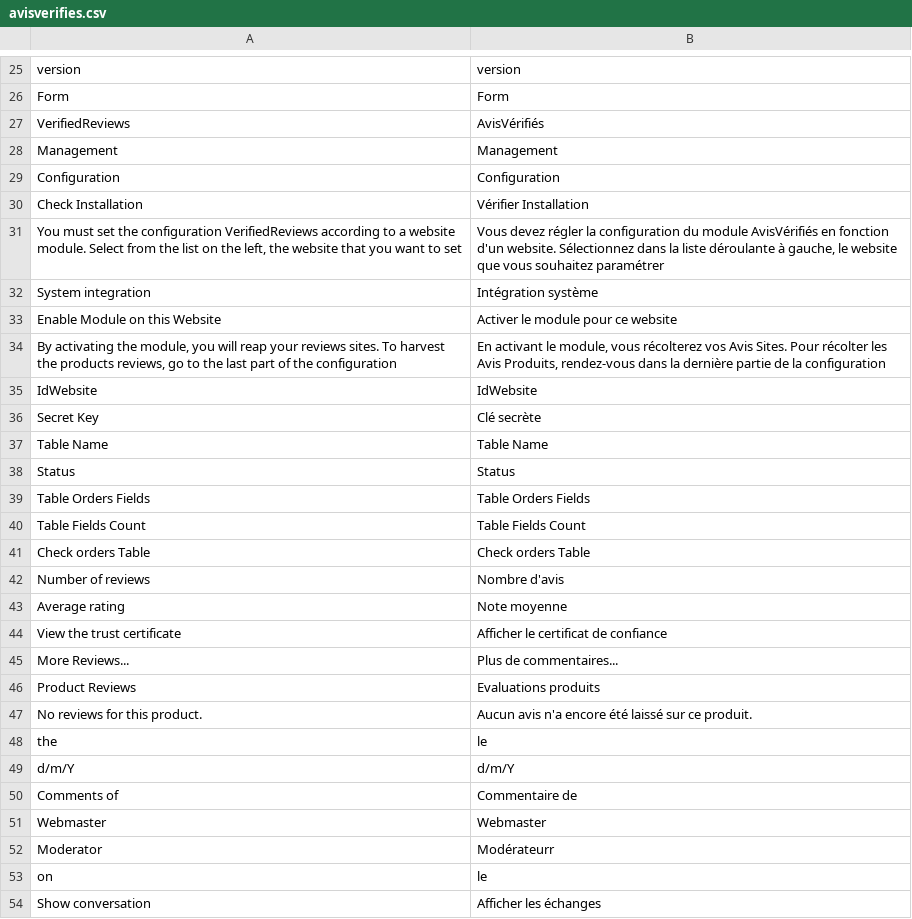
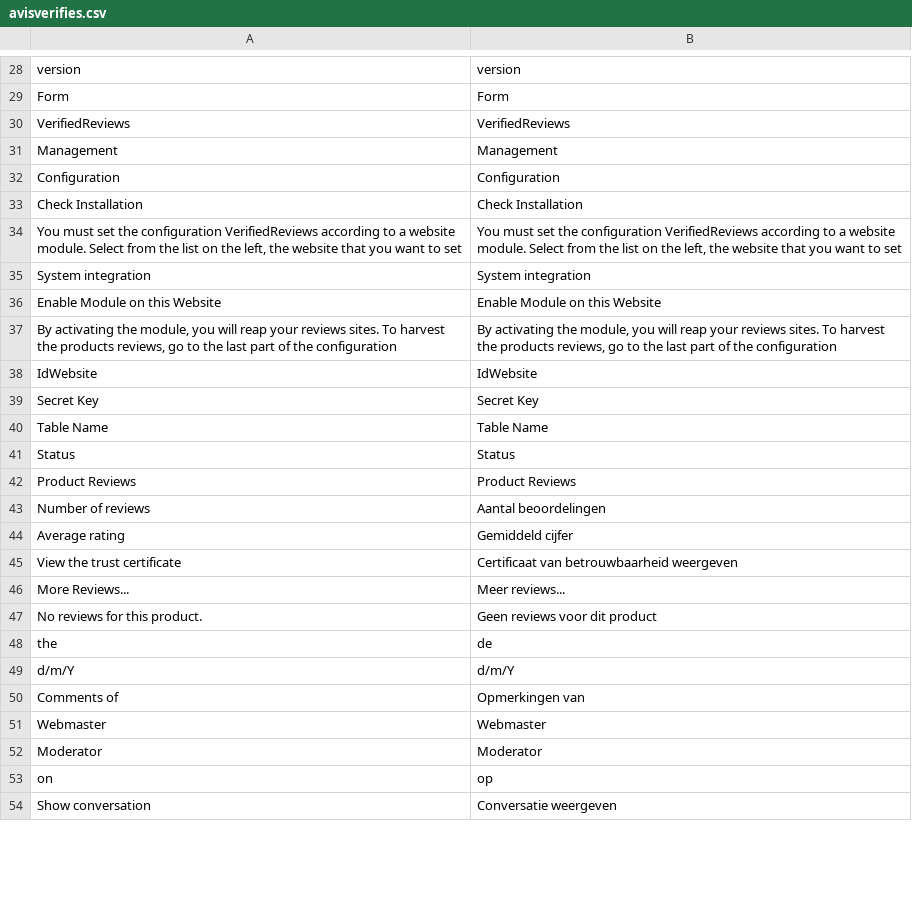
Before and after one commit to OpenMageModuleFostering/avisverifies, a CSV file: app/locale/nl_NL/avisverifies.csv, drawn as a sheet; only a part is shown, gaps mark what is left out; the diff covers the shown part only.

```diff
--- a/app/locale/nl_NL/avisverifies.csv
+++ b/app/locale/nl_NL/avisverifies.csv
@@ -26,29 +29,26 @@
 "Form","Form"
-"VerifiedReviews","AvisVérifiés"
+"VerifiedReviews","VerifiedReviews"
 "Management","Management"
 "Configuration","Configuration"
-"Check Installation","Vérifier Installation"
-"You must set the configuration VerifiedReviews according to a website module. Select from the list on the left, the website that you want to set","Vous devez régler la configuration du module AvisVérifiés en fonction d'un website. Sélectionnez dans la liste déroulante à gauche, le website que vous souhaitez paramétrer"
-"System integration","Intégration système"
-"Enable Module on this Website", "Activer le module pour ce website"
-"By activating the module, you will reap your reviews sites. To harvest the products reviews, go to the last part of the configuration","En activant le module, vous récolterez vos Avis Sites. Pour récolter les Avis Produits, rendez-vous dans la dernière partie de la configuration"
+"Check Installation","Check Installation"
+"You must set the configuration VerifiedReviews according to a website module. Select from the list on the left, the website that you want to set","You must set the configuration VerifiedReviews according to a website module. Select from the list on the left, the website that you want to set"
+"System integration","System integration"
+"Enable Module on this Website","Enable Module on this Website"
+"By activating the module, you will reap your reviews sites. To harvest the products reviews, go to the last part of the configuration","By activating the module, you will reap your reviews sites. To harvest the products reviews, go to the last part of the configuration"
 "IdWebsite","IdWebsite"
-"Secret Key","Clé secrète"
+"Secret Key","Secret Key"
 "Table Name","Table Name"
 "Status","Status"
-"Table Orders Fields","Table Orders Fields"
-"Table Fields Count","Table Fields Count"
-"Check orders Table","Check orders Table"
-"Number of reviews","Nombre d'avis"
-"Average rating","Note moyenne"
-"View the trust certificate","Afficher le certificat de confiance"
-"More Reviews...","Plus de commentaires..."
-"Product Reviews","Evaluations produits"
-"No reviews for this product.","Aucun avis n'a encore été laissé sur ce produit."
-"the","le"
+"Product Reviews","Product Reviews"
+"Number of reviews","Aantal beoordelingen"
+"Average rating","Gemiddeld cijfer"
+"View the trust certificate","Certificaat van betrouwbaarheid weergeven"
+"More Reviews...","Meer reviews..."
+"No reviews for this product.","Geen reviews voor dit product"
+"the","de"
 "d/m/Y","d/m/Y"
-"Comments of","Commentaire de"
+"Comments of","Opmerkingen van"
 "Webmaster","Webmaster"
-"Moderator","Modérateurr"
-"on","le"
-"Show conversation","Afficher les échanges"
+"Moderator","Moderator"
+"on","op"
+"Show conversation","Conversatie weergeven"
```
Also changed, not shown: 3 added rows and 28 edited cells elsewhere in this file, app/locale/pt_BR/avisverifies.csv, app/locale/pt_PT/avisverifies.csv, 28 other files.
